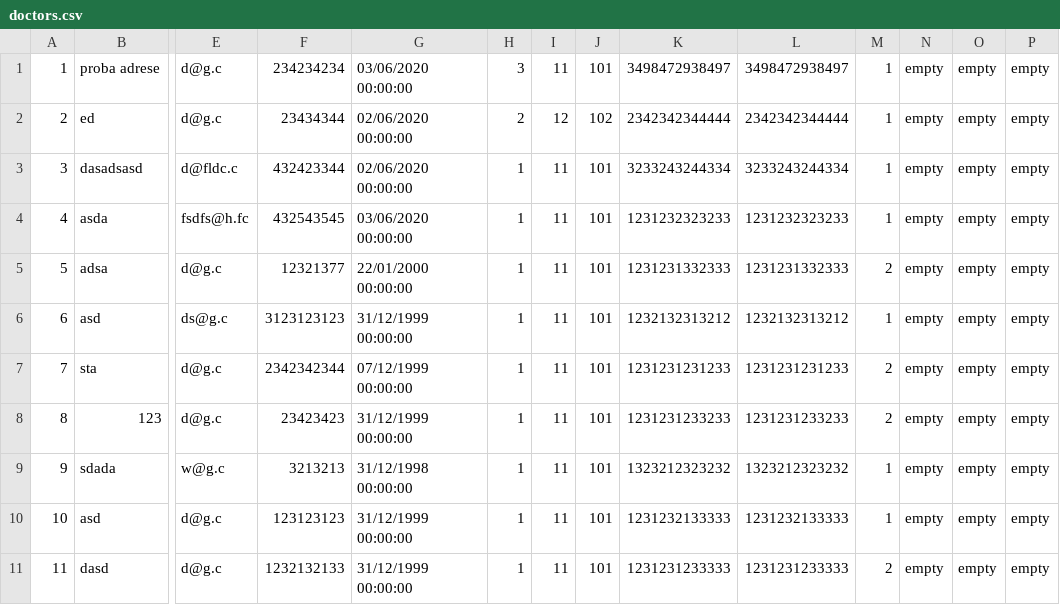
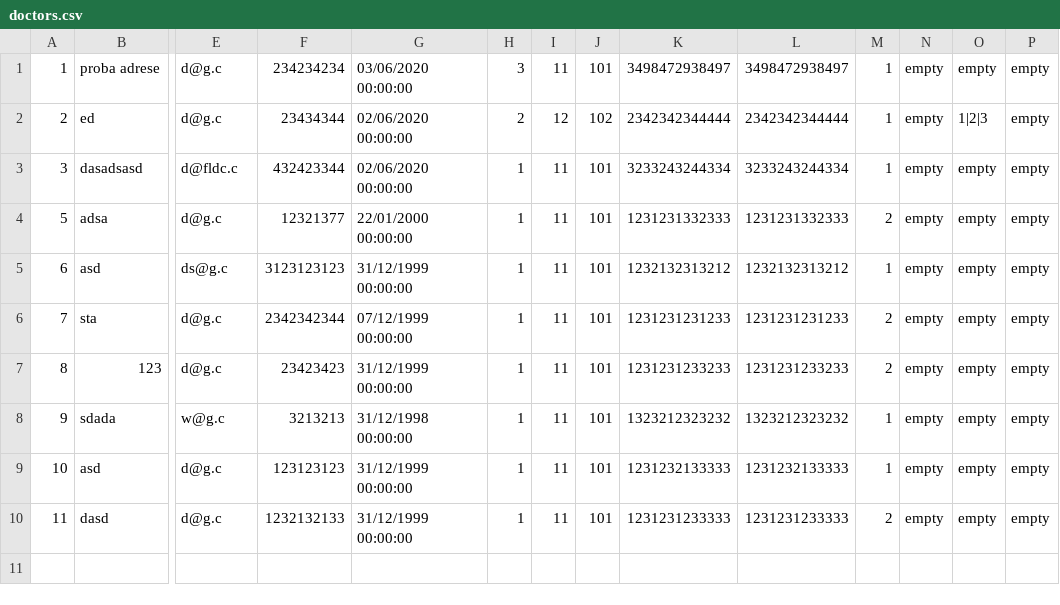
Before and after one commit to ilijabrdar/hospital_system, a CSV file: upravnikKT2/upravnikKT2/Resources/Data/doctors.csv, drawn as a sheet; only a part is shown, gaps mark what is left out; rows hold the shown columns only; the diff names each change by its address in the sheet, - before the commit and + after, or states it on an @@ line.

Commit message:
doctor shift UI

```diff
--- a/upravnikKT2/upravnikKT2/Resources/Data/doctors.csv
+++ b/upravnikKT2/upravnikKT2/Resources/Data/doctors.csv
-O2: empty
+O2: 1|2|3
-row 4: 4 | asda | fsdfs@h.fc | 432543545 | 03/06/2020 00:00:00 | 1 | 11 | 101 | 1231232323233 | 1231232323233 | 1 | empty | empty | empty
```
Also changed, not shown: 10 other files.
